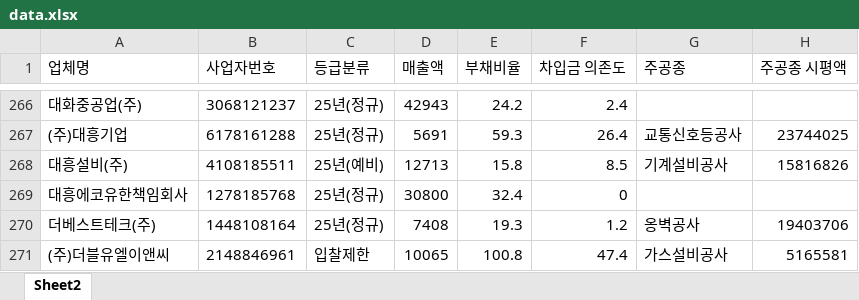
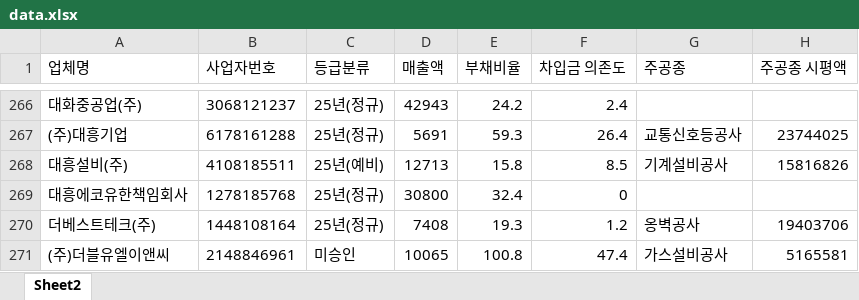
Before and after one commit to gooodldh-Hoon/partners, an Excel workbook: data.xlsx, sheet Sheet2, drawn as a sheet; only a part is shown, gaps mark what is left out; values as stored, in another font and other column widths than the file's, no borders; the diff covers the shown part only; the diff names each change by its address in the sheet, - before the commit and + after, or states it on an @@ line.

Commit message:
Add files via upload

```diff
--- a/data.xlsx (sheet Sheet2)
+++ b/data.xlsx (sheet Sheet2)
-C271 (등급분류): 입찰제한
+C271 (등급분류): 미승인
```
Also changed, not shown: 68 edited cells elsewhere in this sheet.
